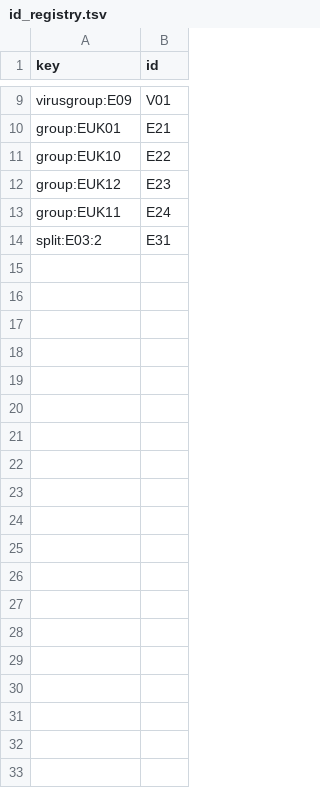
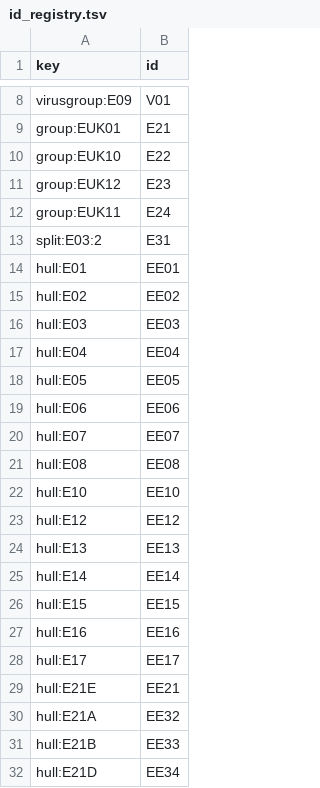
Before and after one commit to rec3141/GENICEII, a TSV file: euks/mags/out/id_registry.tsv, drawn as a sheet; only a part is shown, gaps mark what is left out; the diff covers the shown part only; the diff names each change by its address in the sheet, - before the commit and + after, or states it on an @@ line.

```diff
--- a/euks/mags/out/id_registry.tsv
+++ b/euks/mags/out/id_registry.tsv
+row 14: hull:E01 | EE01
+row 15: hull:E02 | EE02
+row 16: hull:E03 | EE03
+row 17: hull:E04 | EE04
+row 18: hull:E05 | EE05
+row 19: hull:E06 | EE06
+row 20: hull:E07 | EE07
+row 21: hull:E08 | EE08
+row 22: hull:E10 | EE10
+row 23: hull:E12 | EE12
+row 24: hull:E13 | EE13
+row 25: hull:E14 | EE14
+row 26: hull:E15 | EE15
+row 27: hull:E16 | EE16
+row 28: hull:E17 | EE17
+row 29: hull:E21E | EE21
+row 30: hull:E21A | EE32
+row 31: hull:E21B | EE33
+row 32: hull:E21D | EE34
```
Also changed, not shown: 16 added rows and 1 removed row elsewhere in this file, data/bin_domain.tsv, data/virus_groups.tsv, 56 other files.
